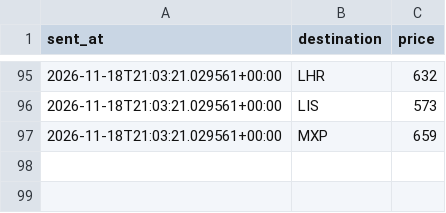
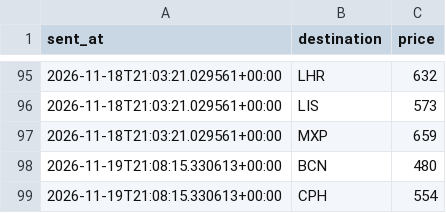
Before and after one commit to abhish05-prog/flight-tracker, a CSV file: data/alerts.csv, drawn as a sheet; only a part is shown, gaps mark what is left out.

```diff
--- a/data/alerts.csv
+++ b/data/alerts.csv
@@ -97 +97,3 @@ sent_at,destination,price
 2026-11-18T21:03:21.029561+00:00,MXP,659
+2026-11-19T21:08:15.330613+00:00,BCN,480
+2026-11-19T21:08:15.330613+00:00,CPH,554
```
Also changed, not shown: data/history.csv, 2 other files.
